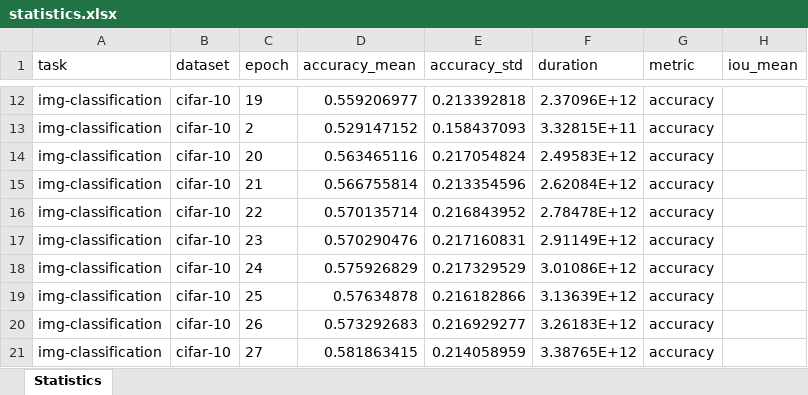
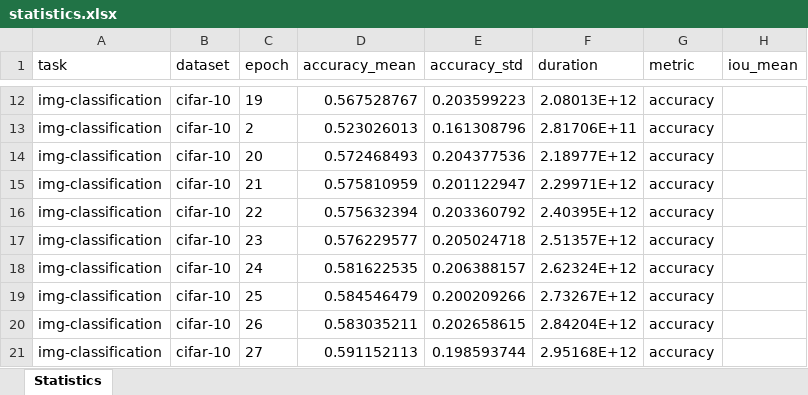
Before and after one commit to ABrain-One/nn-stat, an Excel workbook: excel/statistics.xlsx, sheet Statistics, drawn as a sheet; only a part is shown, gaps mark what is left out; values as stored, in another font and other column widths than the file's, no borders; charts and pictures not drawn; the diff covers the shown part only; the diff names each change by its address in the sheet, - before the commit and + after, or states it on an @@ line.

```diff
--- a/excel/statistics.xlsx (sheet Statistics)
+++ b/excel/statistics.xlsx (sheet Statistics)
-D12 (accuracy_mean): 0.559206977
+D12 (accuracy_mean): 0.567528767
-E12 (accuracy_std): 0.213392818
+E12 (accuracy_std): 0.203599223
-F12 (duration): 2.37096E+12
+F12 (duration): 2.08013E+12
-D13 (accuracy_mean): 0.529147152
+D13 (accuracy_mean): 0.523026013
-E13 (accuracy_std): 0.158437093
+E13 (accuracy_std): 0.161308796
-F13 (duration): 3.32815E+11
+F13 (duration): 2.81706E+11
-D14 (accuracy_mean): 0.563465116
+D14 (accuracy_mean): 0.572468493
-E14 (accuracy_std): 0.217054824
+E14 (accuracy_std): 0.204377536
-F14 (duration): 2.49583E+12
+F14 (duration): 2.18977E+12
-D15 (accuracy_mean): 0.566755814
+D15 (accuracy_mean): 0.575810959
-E15 (accuracy_std): 0.213354596
+E15 (accuracy_std): 0.201122947
-F15 (duration): 2.62084E+12
+F15 (duration): 2.29971E+12
-D16 (accuracy_mean): 0.570135714
+D16 (accuracy_mean): 0.575632394
-E16 (accuracy_std): 0.216843952
+E16 (accuracy_std): 0.203360792
-F16 (duration): 2.78478E+12
+F16 (duration): 2.40395E+12
-D17 (accuracy_mean): 0.570290476
+D17 (accuracy_mean): 0.576229577
-E17 (accuracy_std): 0.217160831
+E17 (accuracy_std): 0.205024718
-F17 (duration): 2.91149E+12
+F17 (duration): 2.51357E+12
-D18 (accuracy_mean): 0.575926829
+D18 (accuracy_mean): 0.581622535
-E18 (accuracy_std): 0.217329529
+E18 (accuracy_std): 0.206388157
-F18 (duration): 3.01086E+12
+F18 (duration): 2.62324E+12
-D19 (accuracy_mean): 0.57634878
+D19 (accuracy_mean): 0.584546479
-E19 (accuracy_std): 0.216182866
+E19 (accuracy_std): 0.200209266
-F19 (duration): 3.13639E+12
+F19 (duration): 2.73267E+12
-D20 (accuracy_mean): 0.573292683
+D20 (accuracy_mean): 0.583035211
-E20 (accuracy_std): 0.216929277
+E20 (accuracy_std): 0.202658615
-F20 (duration): 3.26183E+12
+F20 (duration): 2.84204E+12
-D21 (accuracy_mean): 0.581863415
+D21 (accuracy_mean): 0.591152113
-E21 (accuracy_std): 0.214058959
+E21 (accuracy_std): 0.198593744
-F21 (duration): 3.38765E+12
+F21 (duration): 2.95168E+12
```
Also changed, not shown: other rows of this sheet, charts or pictures, 26 other files.
